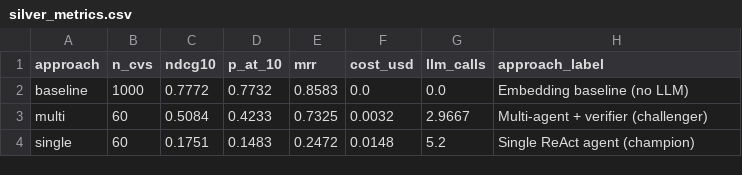
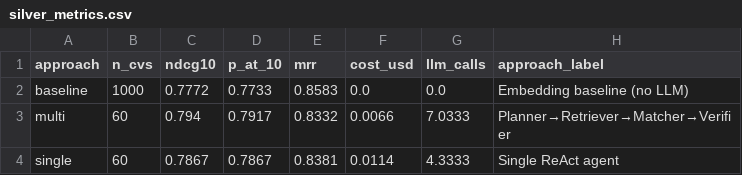
Before and after one commit to MohanLi/skill-match-copilot, a CSV file: results/p3/silver_metrics.csv, drawn as a sheet.

```diff
--- a/results/p3/silver_metrics.csv
+++ b/results/p3/silver_metrics.csv
@@ -1,4 +1,4 @@
 approach,n_cvs,ndcg10,p_at_10,mrr,cost_usd,llm_calls,approach_label
-baseline,1000,0.7772,0.7732,0.8583,0.0,0.0,Embedding baseline (no LLM)
-multi,60,0.5084,0.4233,0.7325,0.0032,2.9667,Multi-agent + verifier (challenger)
-single,60,0.1751,0.1483,0.2472,0.0148,5.2,Single ReAct agent (champion)
+baseline,1000,0.7772,0.7733,0.8583,0.0,0.0,Embedding baseline (no LLM)
+multi,60,0.794,0.7917,0.8332,0.0066,7.0333,Planner→Retriever→Matcher→Verifier
+single,60,0.7867,0.7867,0.8381,0.0114,4.3333,Single ReAct agent
```
Also changed, not shown: results/p3/failures_agent.csv, results/p3/failures_sonnet.csv, 49 other files.
